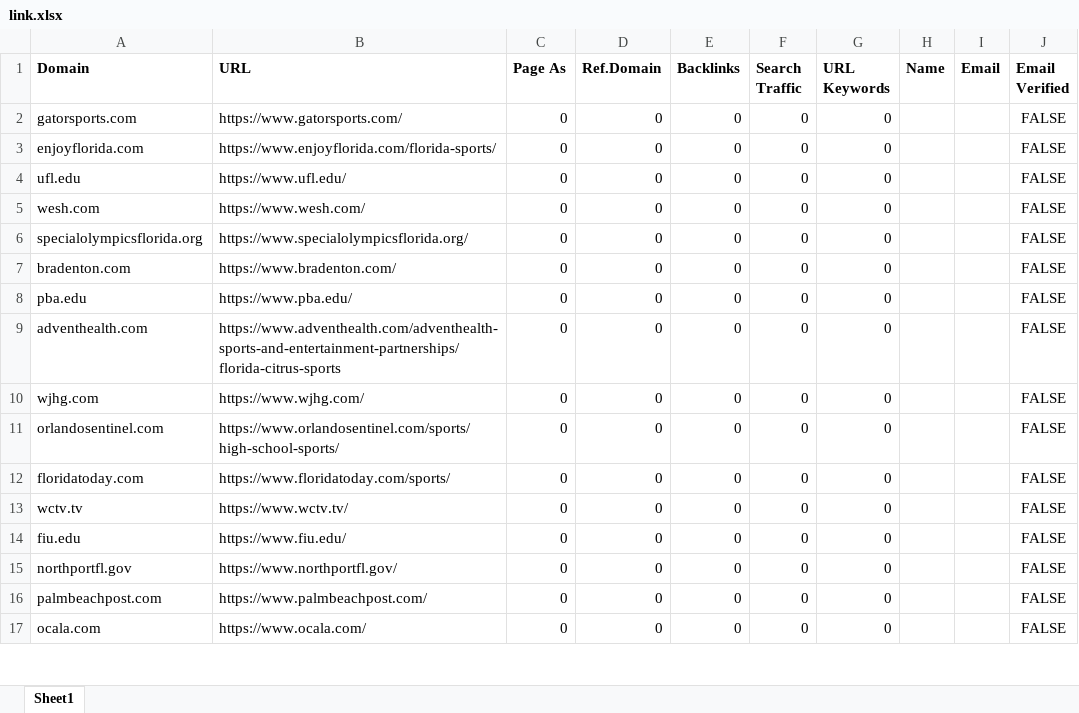
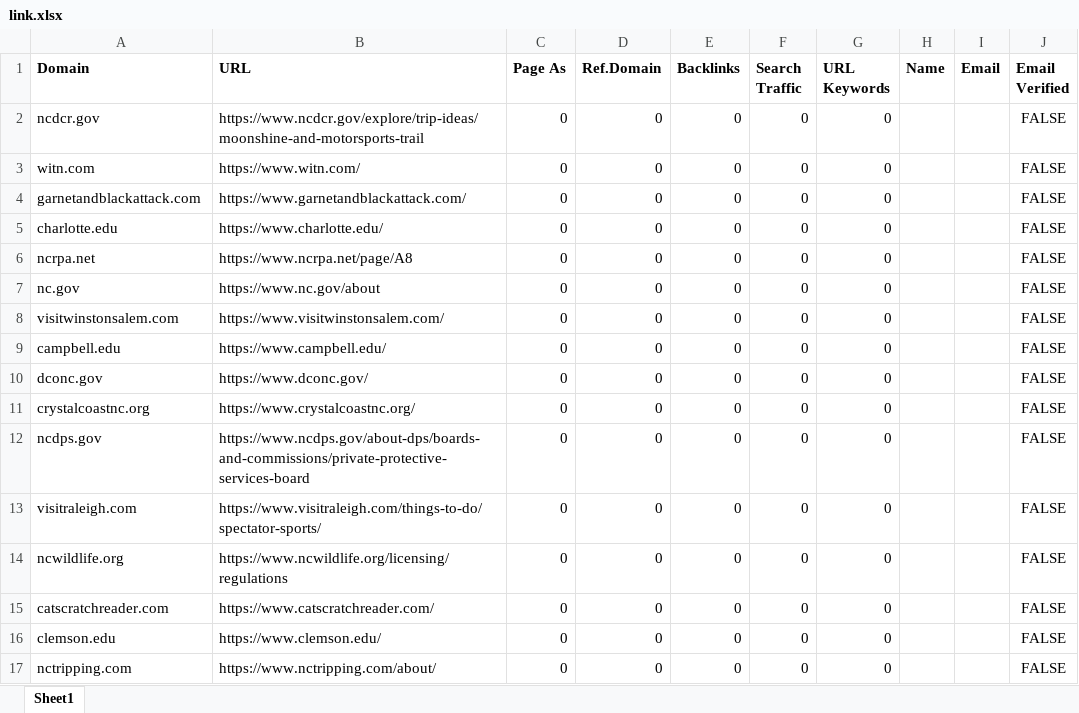
Before and after one commit to godwinjs/SCserver, an Excel workbook: duplicates/link.xlsx, sheet Sheet1, drawn as a sheet; only a part is shown; values as stored, in another font and other column widths than the file's, no borders; the diff covers the shown part only; the diff names each change by its address in the sheet, - before the commit and + after, or states it on an @@ line.

```diff
--- a/duplicates/link.xlsx (sheet Sheet1)
+++ b/duplicates/link.xlsx (sheet Sheet1)
-A2 (Domain): gatorsports.com
+A2 (Domain): ncdcr.gov
-B2 (URL): https://www.gatorsports.com/
+B2 (URL): https://www.ncdcr.gov/explore/trip-ideas/moonshine-and-motorsports-trail
-A3 (Domain): enjoyflorida.com
+A3 (Domain): witn.com
-B3 (URL): https://www.enjoyflorida.com/florida-sports/
+B3 (URL): https://www.witn.com/
-A4 (Domain): ufl.edu
+A4 (Domain): garnetandblackattack.com
-B4 (URL): https://www.ufl.edu/
+B4 (URL): https://www.garnetandblackattack.com/
-A5 (Domain): wesh.com
+A5 (Domain): charlotte.edu
-B5 (URL): https://www.wesh.com/
+B5 (URL): https://www.charlotte.edu/
-A6 (Domain): specialolympicsflorida.org
+A6 (Domain): ncrpa.net
-B6 (URL): https://www.specialolympicsflorida.org/
+B6 (URL): https://www.ncrpa.net/page/A8
-A7 (Domain): bradenton.com
+A7 (Domain): nc.gov
-B7 (URL): https://www.bradenton.com/
+B7 (URL): https://www.nc.gov/about
-A8 (Domain): pba.edu
+A8 (Domain): visitwinstonsalem.com
-B8 (URL): https://www.pba.edu/
+B8 (URL): https://www.visitwinstonsalem.com/
-A9 (Domain): adventhealth.com
+A9 (Domain): campbell.edu
-B9 (URL): https://www.adventhealth.com/adventhealth-sports-and-entertainment-partnerships/florida-citrus-sports
+B9 (URL): https://www.campbell.edu/
-A10 (Domain): wjhg.com
+A10 (Domain): dconc.gov
-B10 (URL): https://www.wjhg.com/
+B10 (URL): https://www.dconc.gov/
-A11 (Domain): orlandosentinel.com
+A11 (Domain): crystalcoastnc.org
-B11 (URL): https://www.orlandosentinel.com/sports/high-school-sports/
+B11 (URL): https://www.crystalcoastnc.org/
-A12 (Domain): floridatoday.com
+A12 (Domain): ncdps.gov
-B12 (URL): https://www.floridatoday.com/sports/
+B12 (URL): https://www.ncdps.gov/about-dps/boards-and-commissions/private-protective-services-board
-A13 (Domain): wctv.tv
+A13 (Domain): visitraleigh.com
-B13 (URL): https://www.wctv.tv/
+B13 (URL): https://www.visitraleigh.com/things-to-do/spectator-sports/
-A14 (Domain): fiu.edu
+A14 (Domain): ncwildlife.org
-B14 (URL): https://www.fiu.edu/
+B14 (URL): https://www.ncwildlife.org/licensing/regulations
-A15 (Domain): northportfl.gov
+A15 (Domain): catscratchreader.com
-B15 (URL): https://www.northportfl.gov/
+B15 (URL): https://www.catscratchreader.com/
-A16 (Domain): palmbeachpost.com
+A16 (Domain): clemson.edu
-B16 (URL): https://www.palmbeachpost.com/
+B16 (URL): https://www.clemson.edu/
-A17 (Domain): ocala.com
+A17 (Domain): nctripping.com
-B17 (URL): https://www.ocala.com/
+B17 (URL): https://www.nctripping.com/about/
```
Also changed, not shown: other rows of this sheet, 5 other files.
